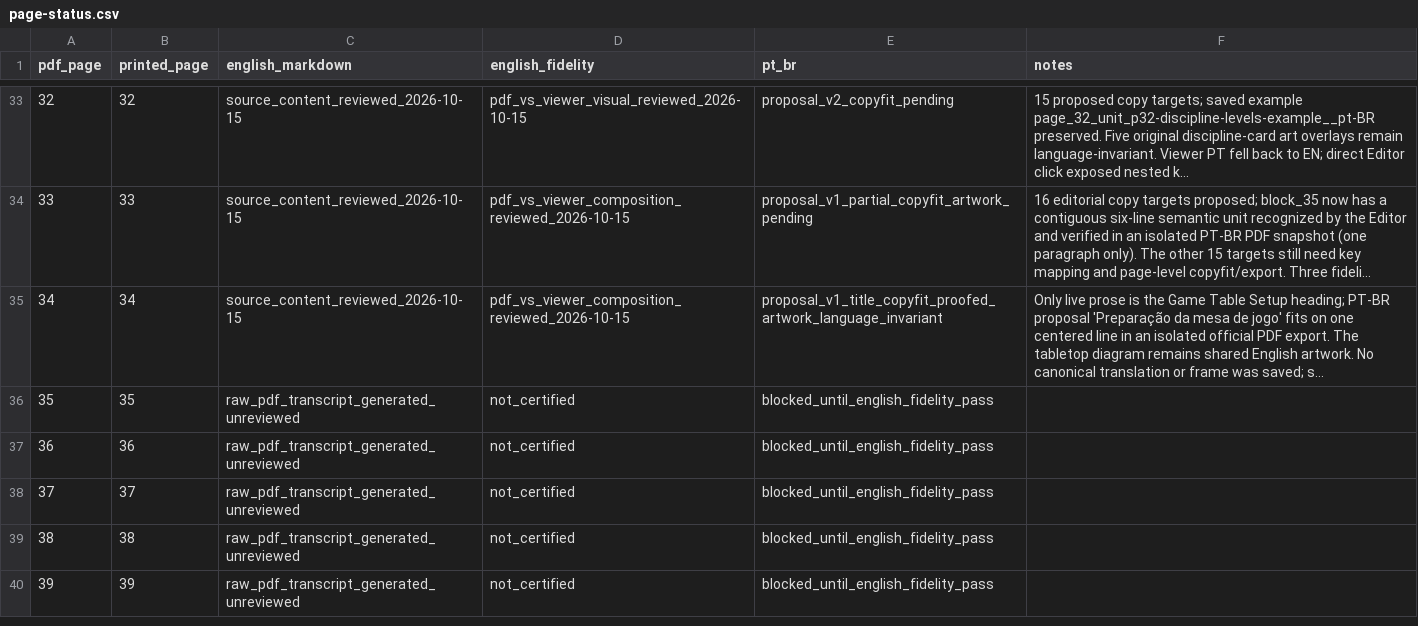
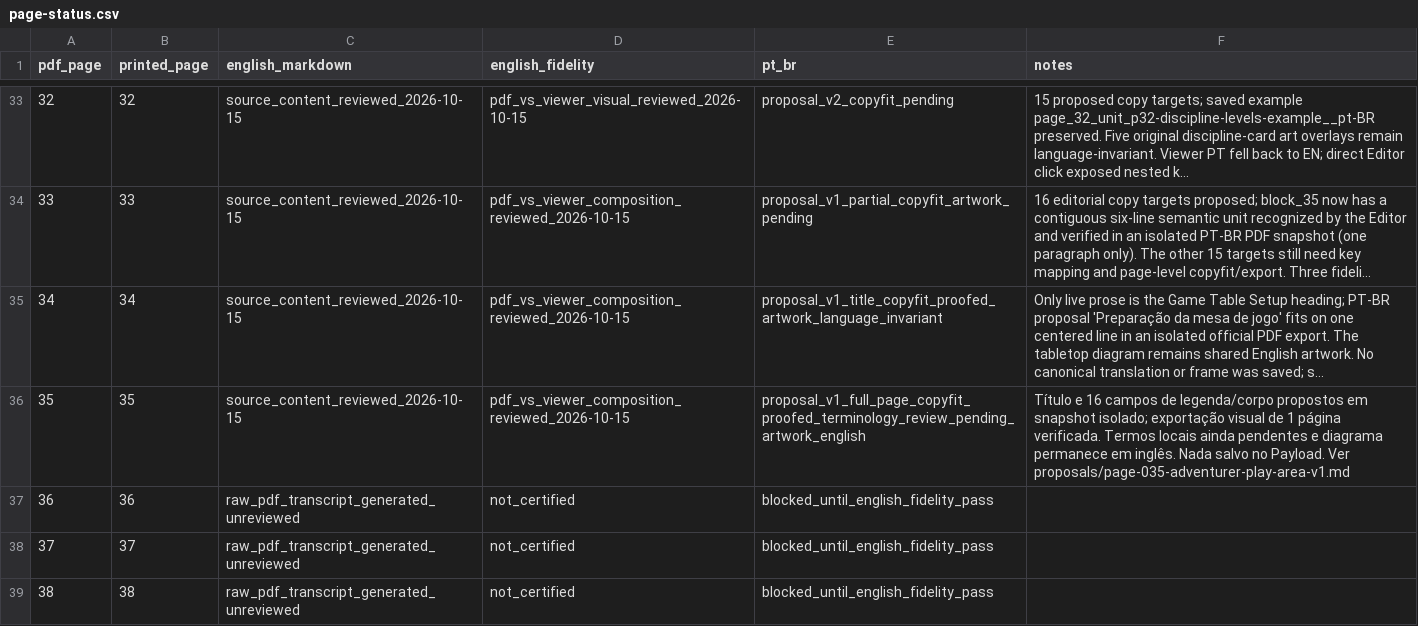
Before and after one commit to devbrunoflorian/middara, a CSV file: docs/translations/page-status.csv, drawn as a sheet; only a part is shown, gaps mark what is left out; the shorter side is filled out with more unchanged rows; long unchanged cells end in …; the diff names each change by its address in the sheet, - before the commit and + after, or states it on an @@ line.

Commit message:
docs: record p35 localization proof

```diff
--- a/docs/translations/page-status.csv
+++ b/docs/translations/page-status.csv
-C36 (english_markdown): raw_pdf_transcript_generated_unreviewed
+C36 (english_markdown): source_content_reviewed_2026-10-15
-D36 (english_fidelity): not_certified
+D36 (english_fidelity): pdf_vs_viewer_composition_reviewed_2026-10-15
-E36 (pt_br): blocked_until_english_fidelity_pass
+E36 (pt_br): proposal_v1_full_page_copyfit_proofed_terminology_review_pending_artwork_english
-F36 (notes): (empty)
+F36 (notes): Título e 16 campos de legenda/corpo propostos em snapshot isolado; exportação visual de 1 página verificada. Termos locais ainda pendentes e diagrama permanece em inglês. Nada salvo no Payload. Ver proposals/page-035-adventurer-play-area-v1.md
```
Also changed, not shown: 1 other file.
